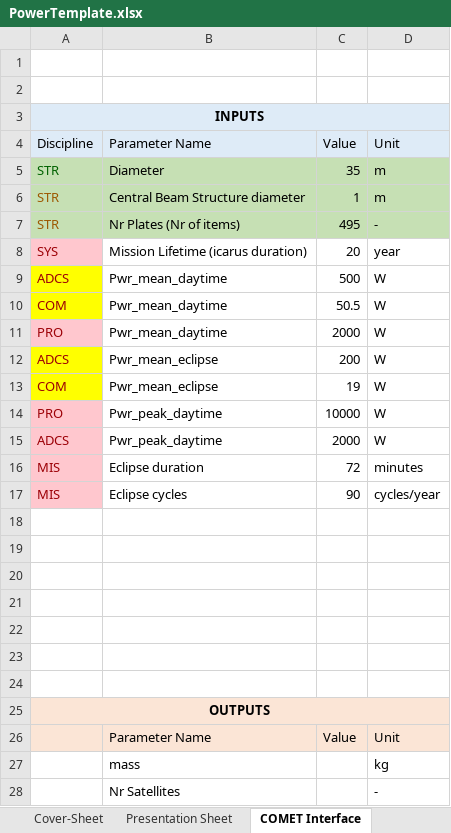
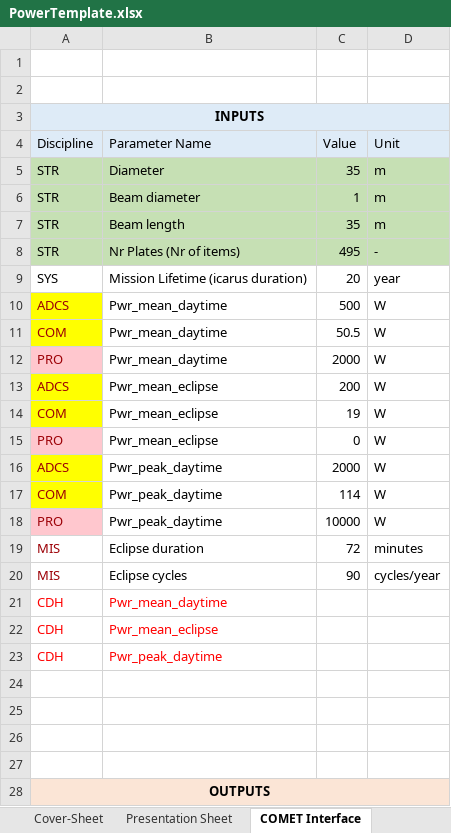
Before and after one commit to dajcs/SBSP, an Excel workbook: PowerTemplate.xlsx, sheet COMET Interface, drawn as a sheet; only a part is shown; the shorter side is filled out with more unchanged rows; values as stored, in another font and other column widths than the file's, no borders; addresses are those after the commit; the diff names each change by its address in the sheet, - before the commit and + after, or states it on an @@ line.

```diff
--- a/PowerTemplate.xlsx (sheet COMET Interface)
+++ b/PowerTemplate.xlsx (sheet COMET Interface)
-A5 text colour: #006100
+A5 text colour: black
-A6 text colour: #9C5700
+A6 text colour: black
-B6: Central Beam Structure diameter
+B6: Beam diameter
+row 7: STR | Beam length | 35 | m
-A8 text colour: #9C5700
+A8 text colour: black
@@ A9 fill: #FFC7CE → none, text colour: #9C0006 → black @@
+row 15: PRO | Pwr_mean_eclipse | 0 | W
@@ row 15 moved to row 16: ADCS @@
+row 17: COM | Pwr_peak_daytime | 114 | W
-A19:A20 fill: #FFC7CE
+A19:A20 fill: none
-row 21: (empty)
+row 21: CDH | Pwr_mean_daytime
-row 22: (empty)
+row 22: CDH | Pwr_mean_eclipse
-row 23: (empty)
+row 23: CDH | Pwr_peak_daytime
```
Also changed, not shown: sheet Calculation, formulas that keep their value, charts or pictures.
